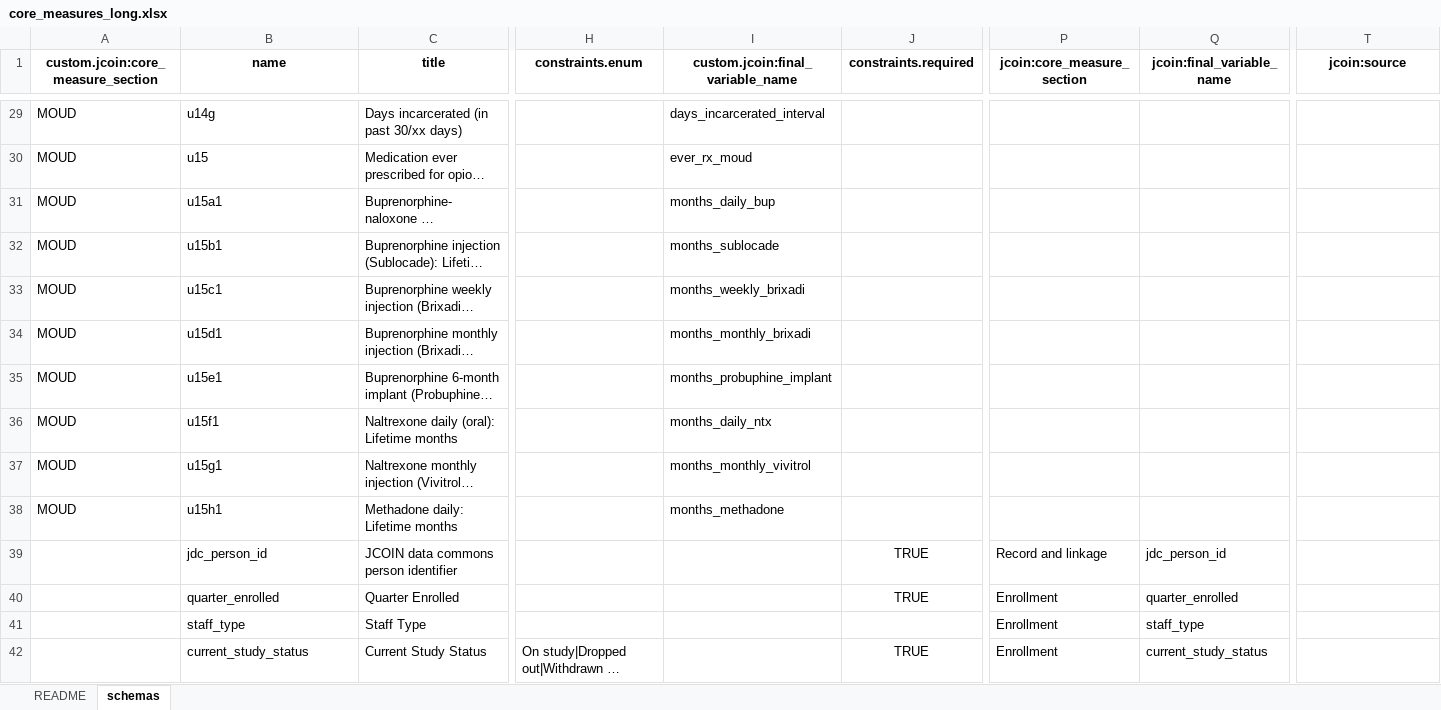
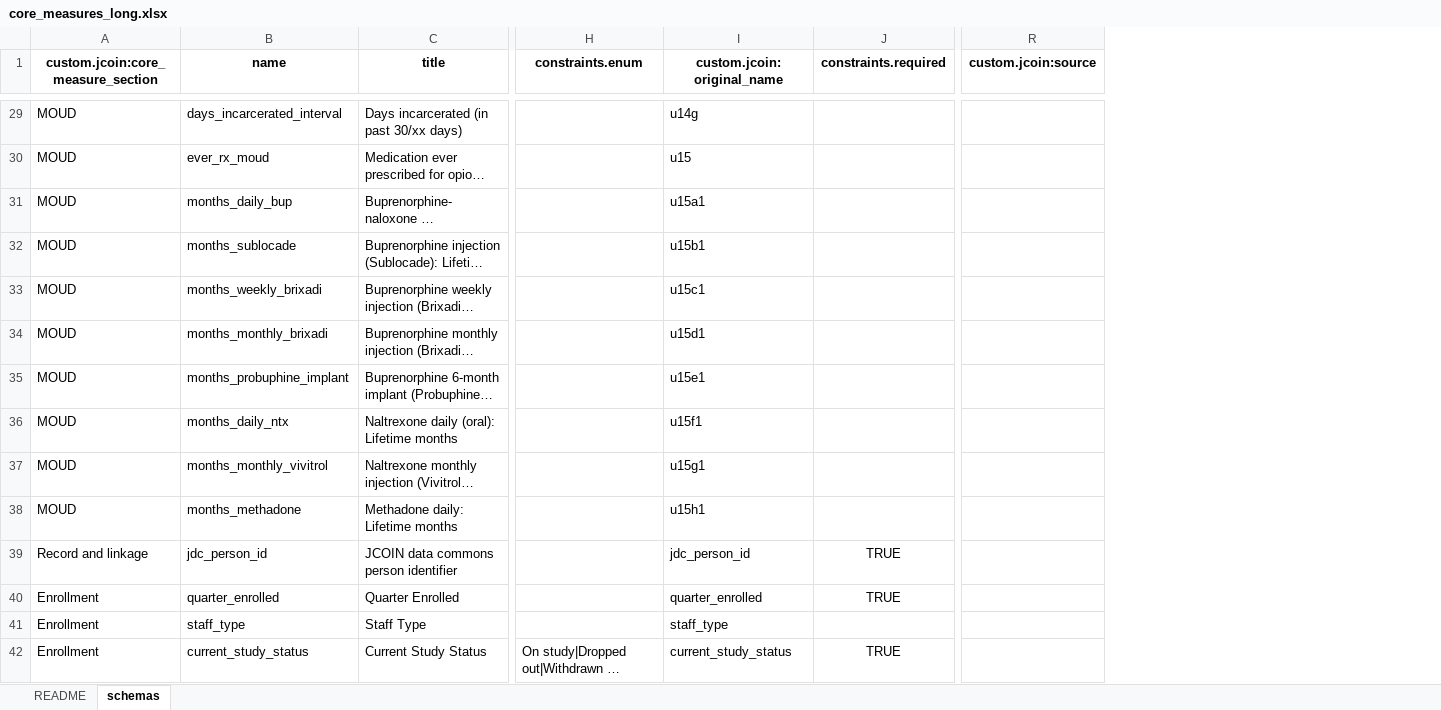
Before and after one commit to jcoin-maarc/JCOIN-Core-Measures, an Excel workbook: xlsx/core_measures_long.xlsx, sheet schemas, drawn as a sheet; only a part is shown, gaps mark what is left out; long unchanged cells end in …; values as stored, in another font and other column widths than the file's, no borders; removed rows and columns are numbered as before the commit, all else as after; the diff covers the shown part only; the diff names each change by its address in the sheet, - before the commit and + after, or states it on an @@ line.

Commit message:
updated core measure schemas with new names

```diff
--- a/xlsx/core_measures_long.xlsx (sheet schemas)
+++ b/xlsx/core_measures_long.xlsx (sheet schemas)
-column I (custom.jcoin:final_variable_name), rows 29-38: days_incarcerated_interval | ever_rx_moud | months_daily_bup | months_sublocade | months_weekly_brixadi | months_monthly_brixadi | months_probuphine_implant | months_daily_ntx | months_monthly_vivitrol | months_methadone
+column I (custom.jcoin:original_name), rows 29-42: u14g | u15 | u15a1 | u15b1 | u15c1 | u15d1 | u15e1 | u15f1 | u15g1 | u15h1 | jdc_person_id | quarter_enrolled | staff_type | current_study_status
-column P (jcoin:core_measure_section), rows 39-42: Record and linkage | Enrollment | Enrollment | Enrollment
-column Q (jcoin:final_variable_name), rows 39-42: jdc_person_id | quarter_enrolled | staff_type | current_study_status
-R1: jcoin:source
+R1: custom.jcoin:source
-B29 (name): u14g
+B29 (name): days_incarcerated_interval
-B30 (name): u15
+B30 (name): ever_rx_moud
-B31 (name): u15a1
+B31 (name): months_daily_bup
-B32 (name): u15b1
+B32 (name): months_sublocade
-B33 (name): u15c1
+B33 (name): months_weekly_brixadi
-B34 (name): u15d1
+B34 (name): months_monthly_brixadi
-B35 (name): u15e1
+B35 (name): months_probuphine_implant
-B36 (name): u15f1
+B36 (name): months_daily_ntx
-B37 (name): u15g1
+B37 (name): months_monthly_vivitrol
-B38 (name): u15h1
+B38 (name): months_methadone
-A39: (empty)
+A39: Record and linkage
-A40:A42: (empty)
+A40:A42: Enrollment
```
Also changed, not shown: 742 edited cells elsewhere in this sheet, xlsx/core_measures.xlsx, 8 other files.
